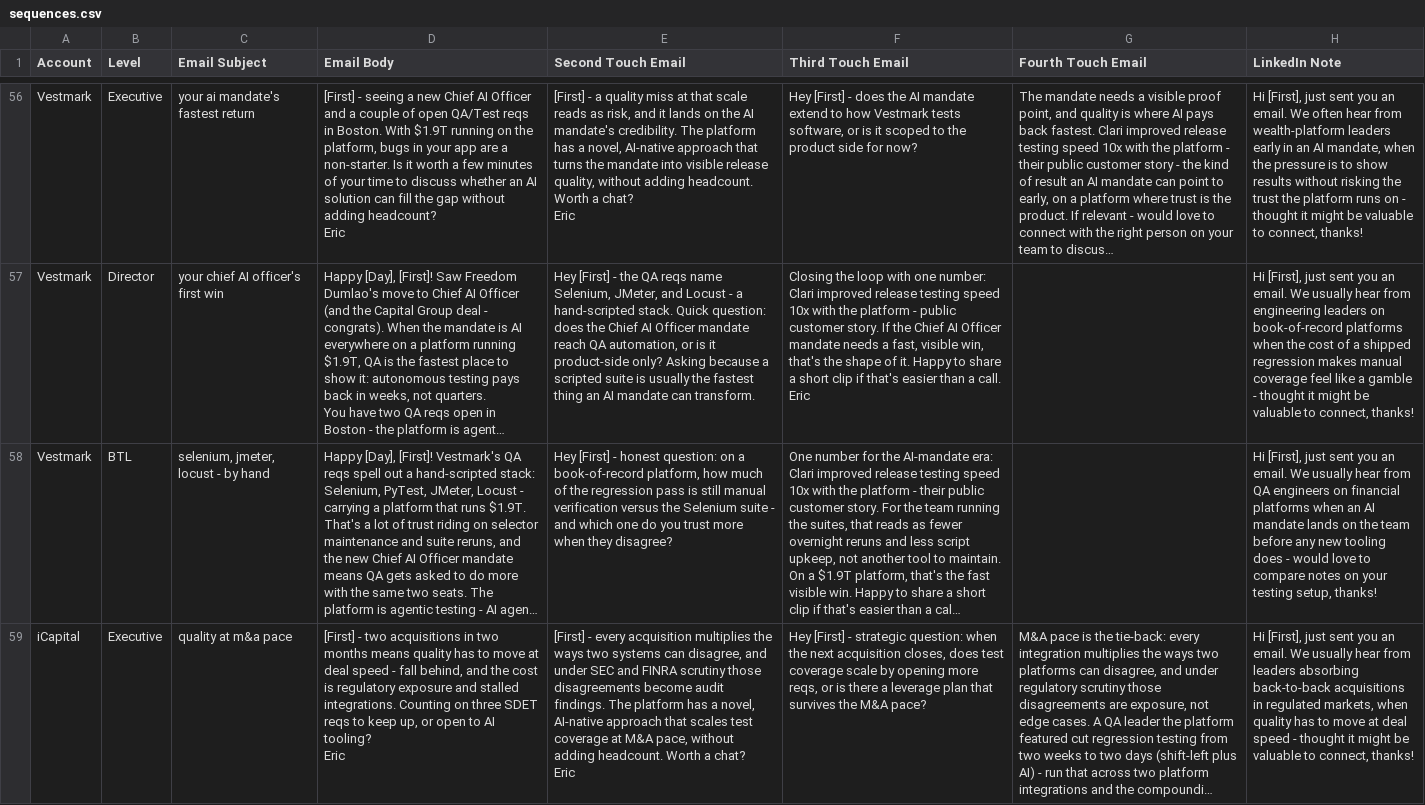
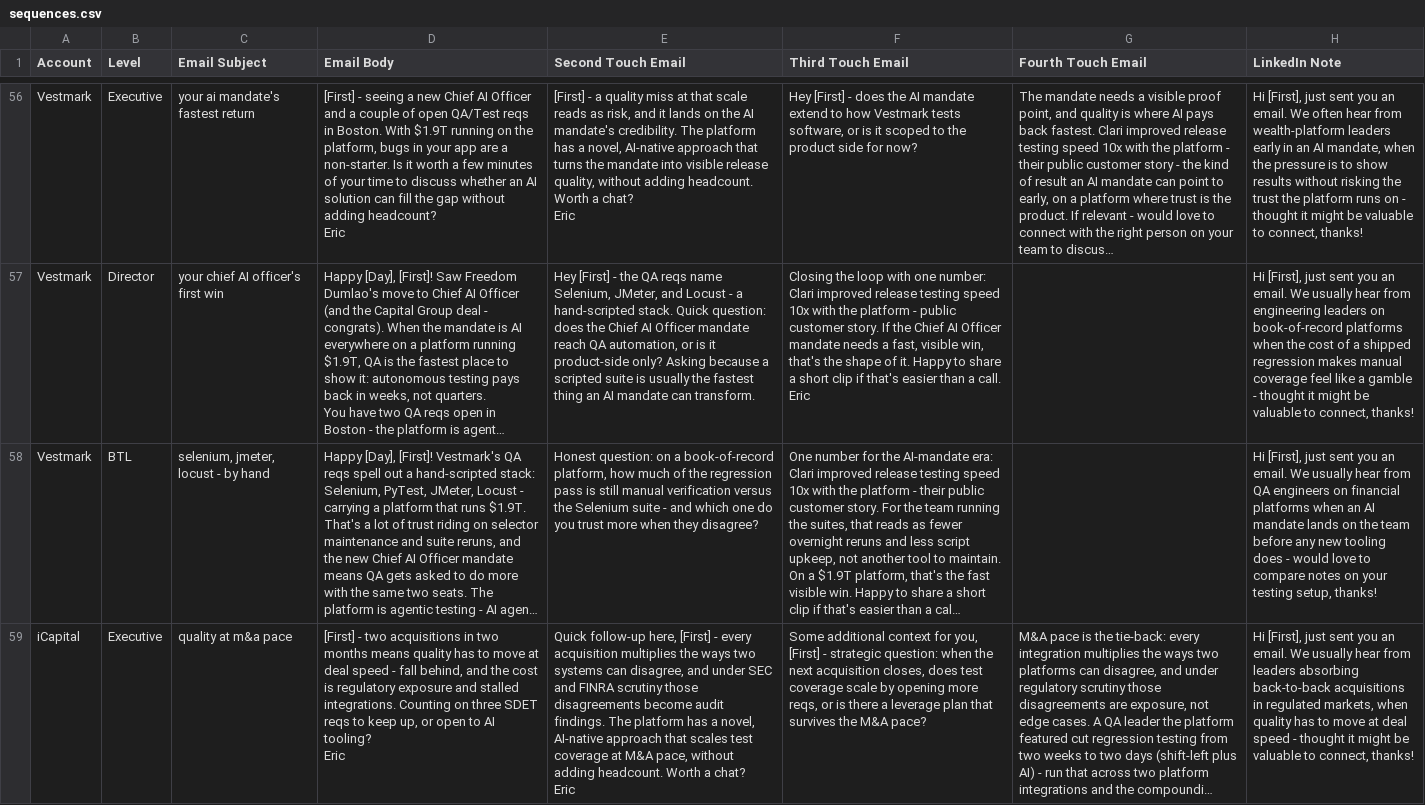
Before and after one commit to eric-hastie/territory-radar, a CSV file: data/territories/test-automation/sequences.csv, drawn as a sheet; only a part is shown, gaps mark what is left out; long unchanged cells end in …; the diff covers the shown part only; the diff names each change by its address in the sheet, - before the commit and + after, or states it on an @@ line.

```diff
--- a/data/territories/test-automation/sequences.csv
+++ b/data/territories/test-automation/sequences.csv
-E58 (Second Touch Email): Hey [First] - honest question: on…
+E58 (Second Touch Email): Honest question: on…
-E59 (Second Touch Email): [First] -…
+E59 (Second Touch Email): Quick follow-up here, [First] -…
-F59 (Third Touch Email): Hey [First] -…
+F59 (Third Touch Email): Some additional context for you, [First] -…
```
Also changed, not shown: 51 edited cells elsewhere in this file, 1 other file.
